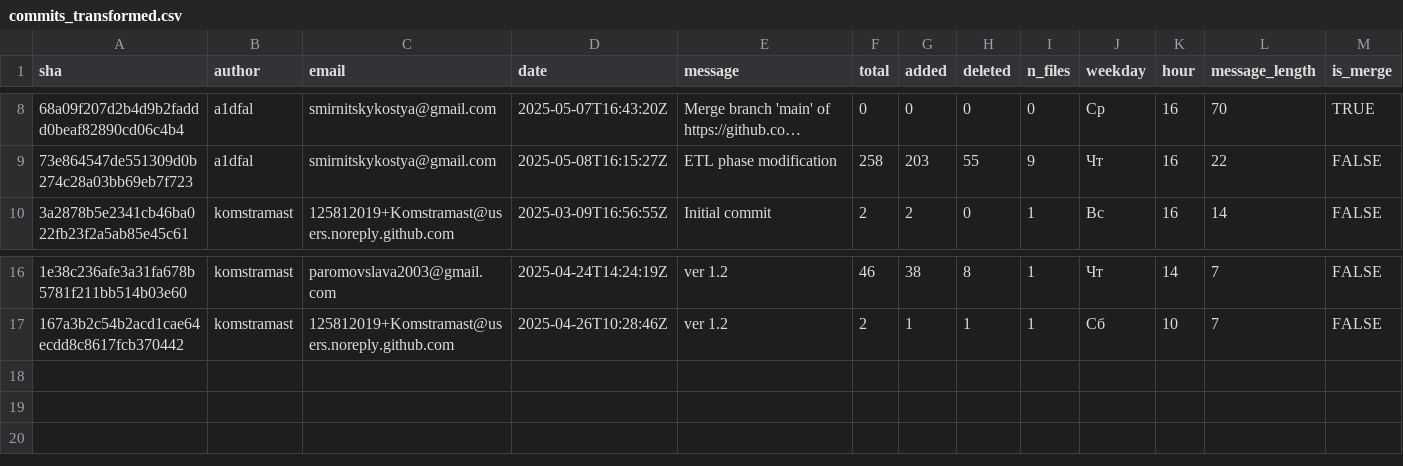
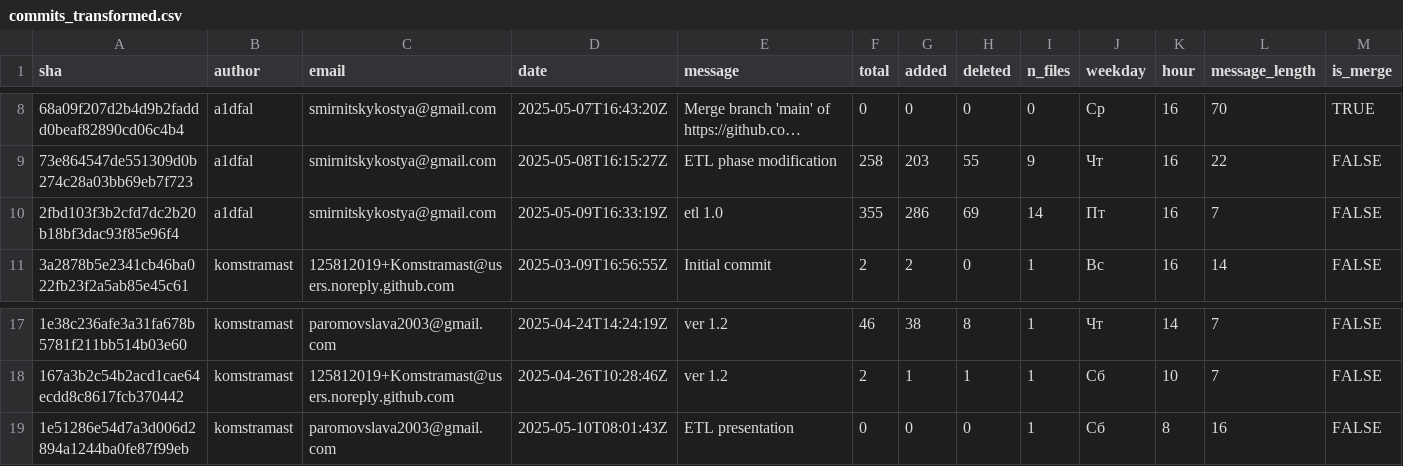
Before and after one commit to Komstramast/Group_project_C4, a CSV file: data/commits_transformed.csv, drawn as a sheet; only a part is shown, gaps mark what is left out; long unchanged cells end in …; rows hold the shown columns only; the diff names each change by its address in the sheet, - before the commit and + after, or states it on an @@ line.

```diff
--- a/data/commits_transformed.csv
+++ b/data/commits_transformed.csv
+row 10: 2fbd103f3b2cfd7dc2b20b18bf3dac93f85e96f4 | a1dfal | smirnitskykostya@gmail.com | 2025-05-09T16:33:19Z | etl 1.0 | 355 | 286 | 69 | 14 | Пт | 16 | 7 | FALSE
+row 19: 1e51286e54d7a3d006d2894a1244ba0fe87f99eb | komstramast | paromovslava2003@gmail.com | 2025-05-10T08:01:43Z | ETL presentation | 0 | 0 | 0 | 1 | Сб | 8 | 16 | FALSE
```
Also changed, not shown: data/commits_clean.csv, data/file_history.csv, 7 other files.
